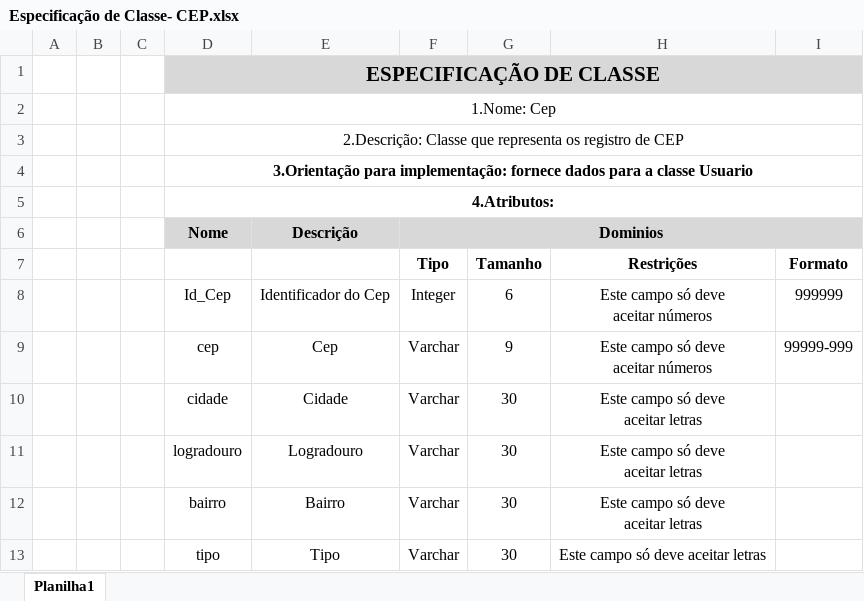
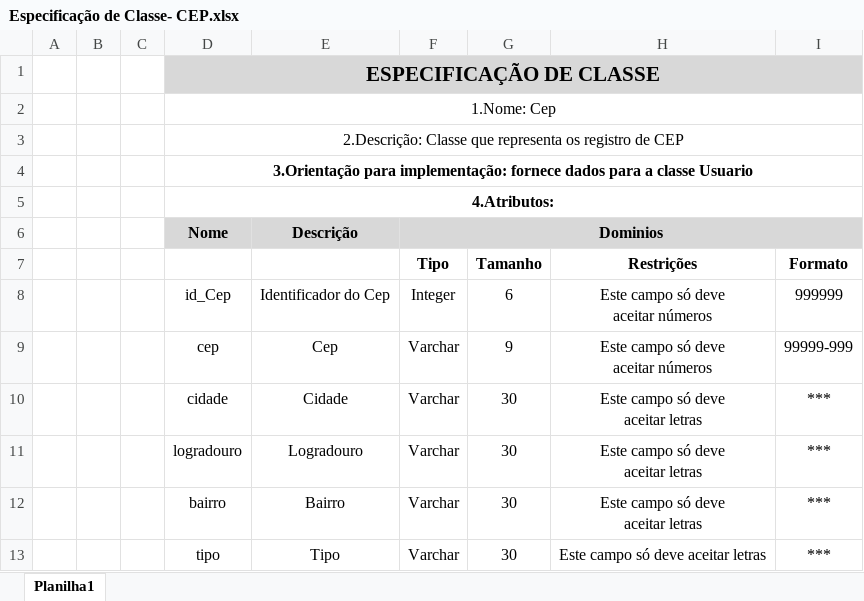
Before and after one commit to TheusG/Tcc, an Excel workbook: Documentacao/EspecificacaoClasse/Especificação de Classe- CEP.xlsx, sheet Planilha1, drawn as a sheet; values as stored, in another font and other column widths than the file's, no borders; the diff names each change by its address in the sheet, - before the commit and + after, or states it on an @@ line.

```diff
--- a/Documentacao/EspecificacaoClasse/Especificação de Classe- CEP.xlsx (sheet Planilha1)
+++ b/Documentacao/EspecificacaoClasse/Especificação de Classe- CEP.xlsx (sheet Planilha1)
-D8: Id_Cep
+D8: id_Cep
-I10:I13 (Formato): (empty)
+I10:I13 (Formato): ***
```
Also changed, not shown: Documentacao/EspecificacaoClasse/Especificação de Classe- Cliente.xlsx, Documentacao/EspecificacaoClasse/Especificação de Classe- Empresa.xlsx, 31 other files.
